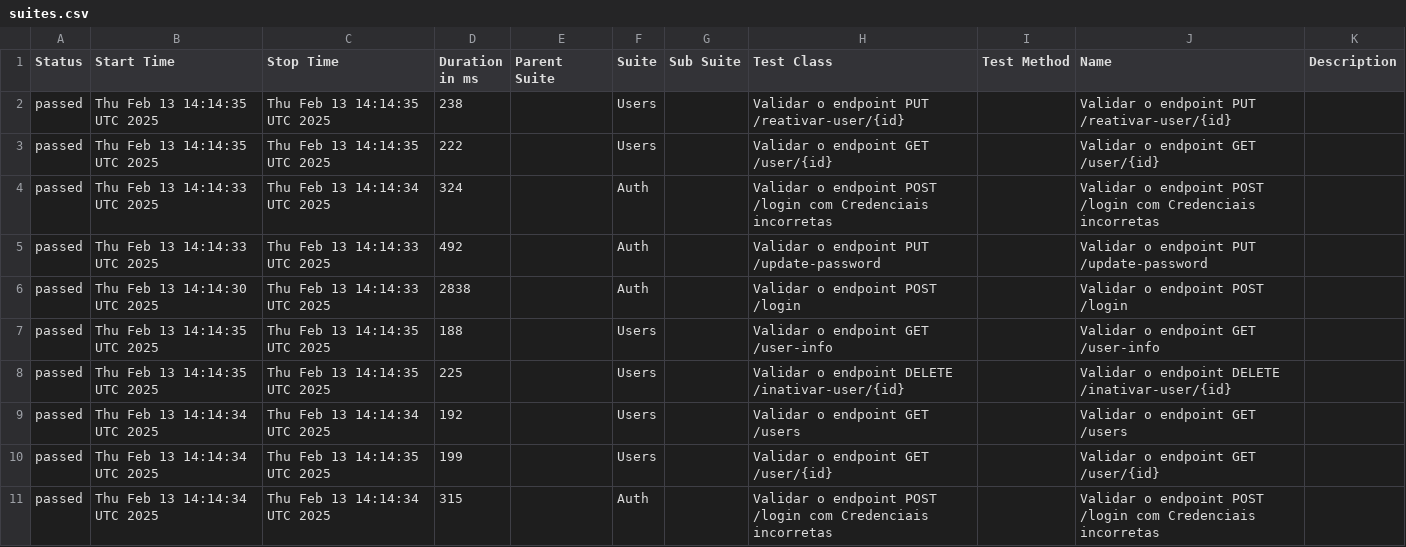
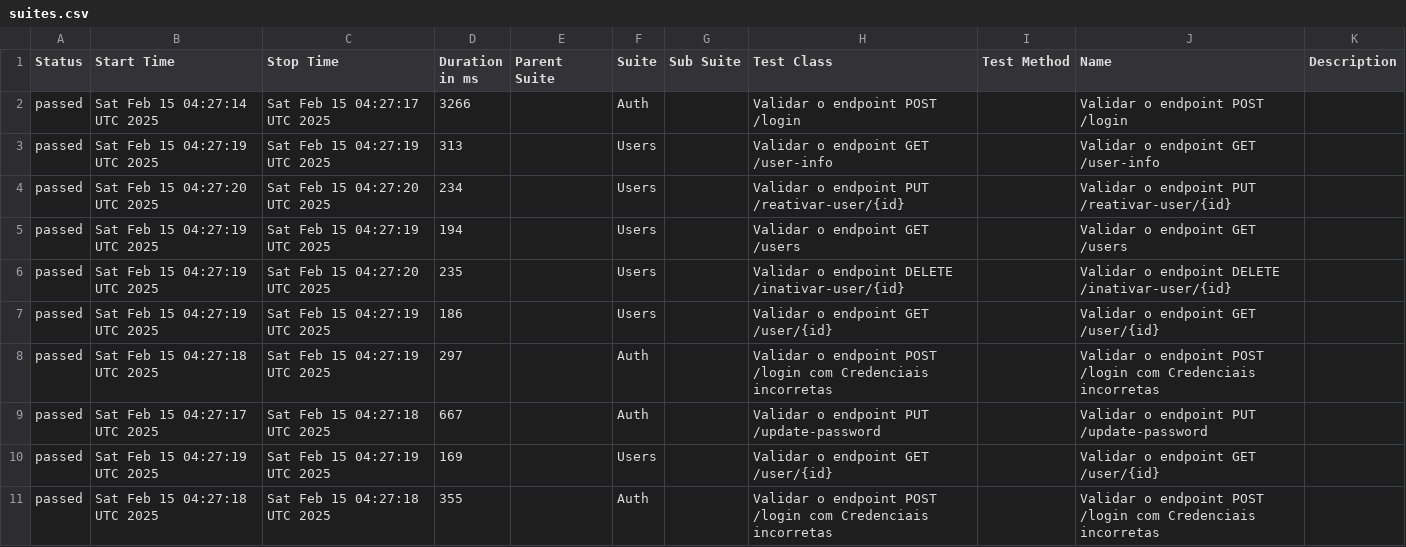
Before and after one commit to Pedrothh/automacao-api-rest-assured, a CSV file: data/suites.csv, drawn as a sheet.

```diff
--- a/data/suites.csv
+++ b/data/suites.csv
@@ -1,11 +1,11 @@
 "Status","Start Time","Stop Time","Duration in ms","Parent Suite","Suite","Sub Suite","Test Class","Test Method","Name","Description"
-"passed","Thu Feb 13 14:14:35 UTC 2025","Thu Feb 13 14:14:35 UTC 2025","238","","Users","","Validar o endpoint PUT /reativar-user/{id}","","Validar o endpoint PUT /reativar-user/{id}",""
-"passed","Thu Feb 13 14:14:35 UTC 2025","Thu Feb 13 14:14:35 UTC 2025","222","","Users","","Validar o endpoint GET /user/{id}","","Validar o endpoint GET /user/{id}",""
-"passed","Thu Feb 13 14:14:33 UTC 2025","Thu Feb 13 14:14:34 UTC 2025","324","","Auth","","Validar o endpoint POST /login com Credenciais incorretas","","Validar o endpoint POST /login com Credenciais incorretas",""
-"passed","Thu Feb 13 14:14:33 UTC 2025","Thu Feb 13 14:14:33 UTC 2025","492","","Auth","","Validar o endpoint PUT /update-password","","Validar o endpoint PUT /update-password",""
-"passed","Thu Feb 13 14:14:30 UTC 2025","Thu Feb 13 14:14:33 UTC 2025","2838","","Auth","","Validar o endpoint POST /login","","Validar o endpoint POST /login",""
-"passed","Thu Feb 13 14:14:35 UTC 2025","Thu Feb 13 14:14:35 UTC 2025","188","","Users","","Validar o endpoint GET /user-info","","Validar o endpoint GET /user-info",""
-"passed","Thu Feb 13 14:14:35 UTC 2025","Thu Feb 13 14:14:35 UTC 2025","225","","Users","","Validar o endpoint DELETE /inativar-user/{id}","","Validar o endpoint DELETE /inativar-user/{id}",""
-"passed","Thu Feb 13 14:14:34 UTC 2025","Thu Feb 13 14:14:34 UTC 2025","192","","Users","","Validar o endpoint GET /users","","Validar o endpoint GET /users",""
-"passed","Thu Feb 13 14:14:34 UTC 2025","Thu Feb 13 14:14:35 UTC 2025","199","","Users","","Validar o endpoint GET /user/{id}","","Validar o endpoint GET /user/{id}",""
-"passed","Thu Feb 13 14:14:34 UTC 2025","Thu Feb 13 14:14:34 UTC 2025","315","","Auth","","Validar o endpoint POST /login com Credenciais incorretas","","Validar o endpoint POST /login com Credenciais incorretas",""
+"passed","Sat Feb 15 04:27:14 UTC 2025","Sat Feb 15 04:27:17 UTC 2025","3266","","Auth","","Validar o endpoint POST /login","","Validar o endpoint POST /login",""
+"passed","Sat Feb 15 04:27:19 UTC 2025","Sat Feb 15 04:27:19 UTC 2025","313","","Users","","Validar o endpoint GET /user-info","","Validar o endpoint GET /user-info",""
+"passed","Sat Feb 15 04:27:20 UTC 2025","Sat Feb 15 04:27:20 UTC 2025","234","","Users","","Validar o endpoint PUT /reativar-user/{id}","","Validar o endpoint PUT /reativar-user/{id}",""
+"passed","Sat Feb 15 04:27:19 UTC 2025","Sat Feb 15 04:27:19 UTC 2025","194","","Users","","Validar o endpoint GET /users","","Validar o endpoint GET /users",""
+"passed","Sat Feb 15 04:27:19 UTC 2025","Sat Feb 15 04:27:20 UTC 2025","235","","Users","","Validar o endpoint DELETE /inativar-user/{id}","","Validar o endpoint DELETE /inativar-user/{id}",""
+"passed","Sat Feb 15 04:27:19 UTC 2025","Sat Feb 15 04:27:19 UTC 2025","186","","Users","","Validar o endpoint GET /user/{id}","","Validar o endpoint GET /user/{id}",""
+"passed","Sat Feb 15 04:27:18 UTC 2025","Sat Feb 15 04:27:19 UTC 2025","297","","Auth","","Validar o endpoint POST /login com Credenciais incorretas","","Validar o endpoint POST /login com Credenciais incorretas",""
+"passed","Sat Feb 15 04:27:17 UTC 2025","Sat Feb 15 04:27:18 UTC 2025","667","","Auth","","Validar o endpoint PUT /update-password","","Validar o endpoint PUT /update-password",""
+"passed","Sat Feb 15 04:27:19 UTC 2025","Sat Feb 15 04:27:19 UTC 2025","169","","Users","","Validar o endpoint GET /user/{id}","","Validar o endpoint GET /user/{id}",""
+"passed","Sat Feb 15 04:27:18 UTC 2025","Sat Feb 15 04:27:18 UTC 2025","355","","Auth","","Validar o endpoint POST /login com Credenciais incorretas","","Validar o endpoint POST /login com Credenciais incorretas",""
```
Also changed, not shown: data/behaviors.csv, 48 other files.
